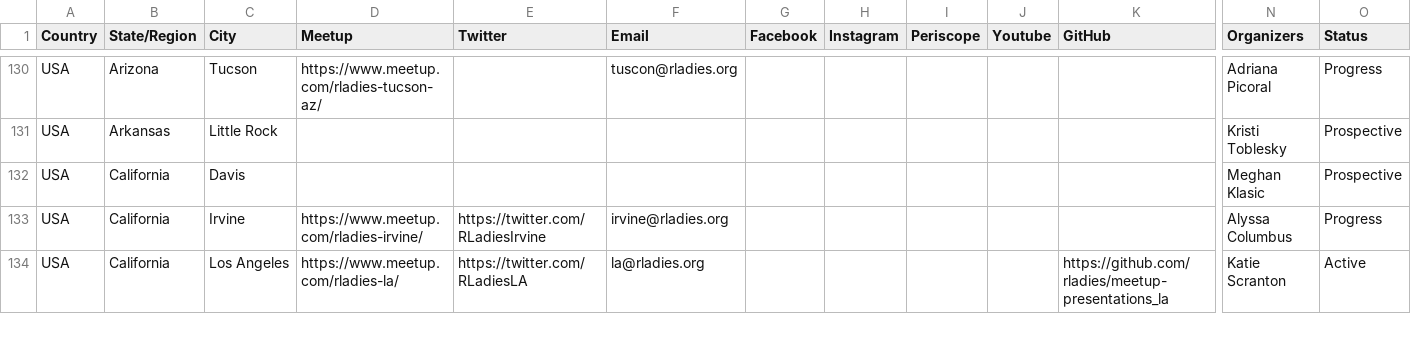
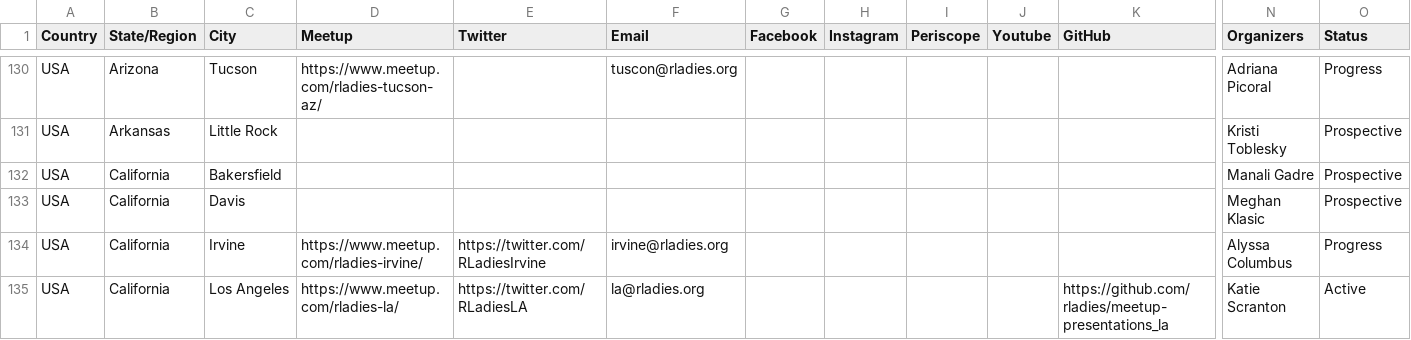
Before and after one commit to rladies/starter-kit, a CSV file: Current-Chapters.csv, drawn as a sheet; only a part is shown, gaps mark what is left out; rows hold the shown columns only; the diff names each change by its address in the sheet, - before the commit and + after, or states it on an @@ line.

Commit message:
adds Bakersfield, CA

```diff
--- a/Current-Chapters.csv
+++ b/Current-Chapters.csv
+row 132: USA | California | Bakersfield |  |  |  |  |  |  |  |  | Manali Gadre | Prospective
```
